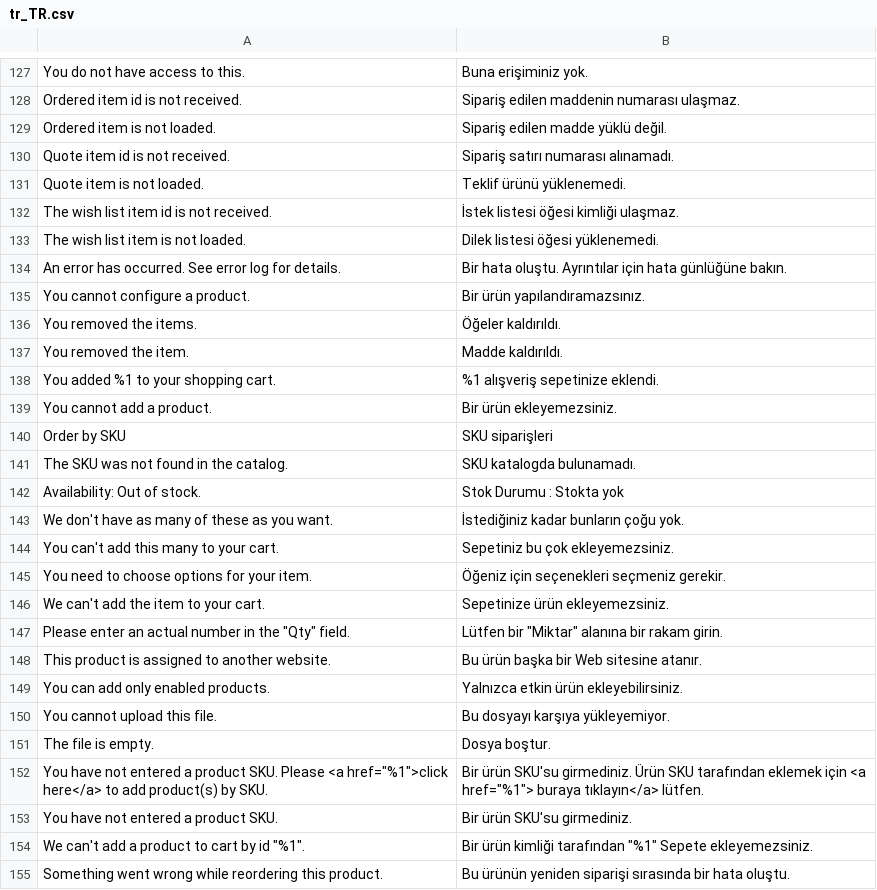
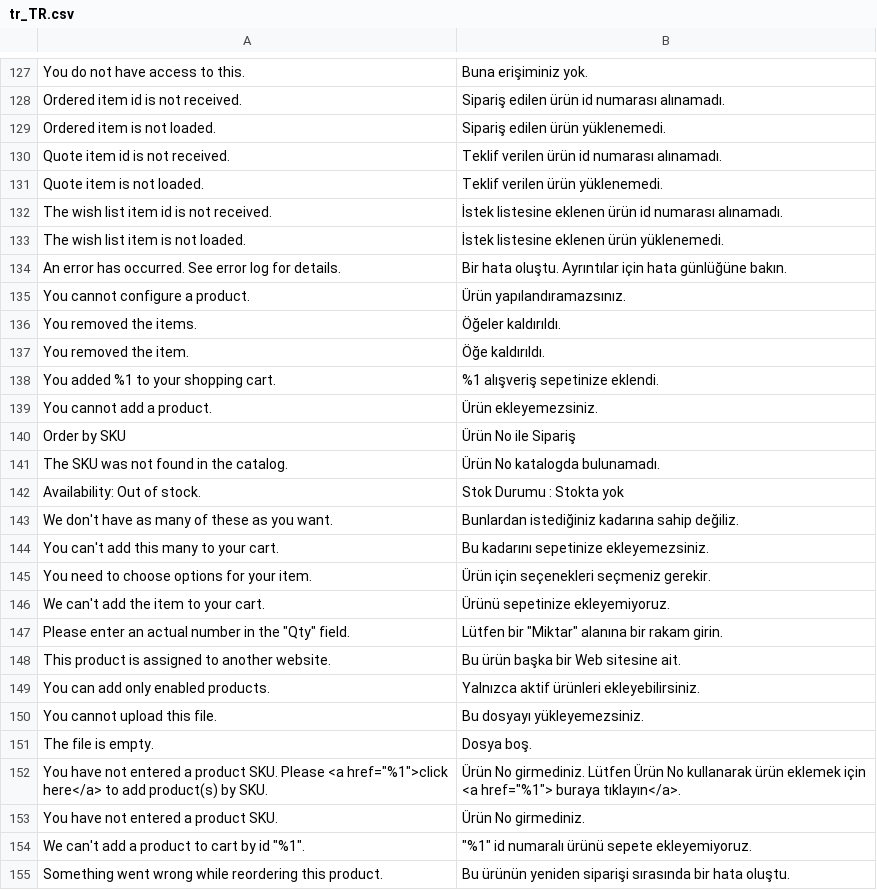
Before and after one commit to magento-l10n/language-tr_TR, a CSV file: tr_TR.csv, drawn as a sheet; only a part is shown, gaps mark what is left out; the diff covers the shown part only; the diff names each change by its address in the sheet, - before the commit and + after, or states it on an @@ line.

```diff
--- a/tr_TR.csv
+++ b/tr_TR.csv
-B128: Sipariş edilen maddenin numarası ulaşmaz.
+B128: Sipariş edilen ürün id numarası alınamadı.
-B129: Sipariş edilen madde yüklü değil.
+B129: Sipariş edilen ürün yüklenemedi.
-B130: Sipariş satırı numarası alınamadı.
+B130: Teklif verilen ürün id numarası alınamadı.
-B131: Teklif ürünü yüklenemedi.
+B131: Teklif verilen ürün yüklenemedi.
-B132: İstek listesi öğesi kimliği ulaşmaz.
+B132: İstek listesine eklenen ürün id numarası alınamadı.
-B133: Dilek listesi öğesi yüklenemedi.
+B133: İstek listesine eklenen ürün yüklenemedi.
-B135: Bir ürün yapılandıramazsınız.
+B135: Ürün yapılandıramazsınız.
-B137: Madde kaldırıldı.
+B137: Öğe kaldırıldı.
-B139: Bir ürün ekleyemezsiniz.
+B139: Ürün ekleyemezsiniz.
-B140: SKU siparişleri
+B140: Ürün No ile Sipariş
-B141: SKU katalogda bulunamadı.
+B141: Ürün No katalogda bulunamadı.
-B143: İstediğiniz kadar bunların çoğu yok.
+B143: Bunlardan istediğiniz kadarına sahip değiliz.
-B144: Sepetiniz bu çok ekleyemezsiniz.
+B144: Bu kadarını sepetinize ekleyemezsiniz.
-B145: Öğeniz için seçenekleri seçmeniz gerekir.
+B145: Ürün için seçenekleri seçmeniz gerekir.
-B146: Sepetinize ürün ekleyemezsiniz.
+B146: Ürünü sepetinize ekleyemiyoruz.
-B148: Bu ürün başka bir Web sitesine atanır.
+B148: Bu ürün başka bir Web sitesine ait.
-B149: Yalnızca etkin ürün ekleyebilirsiniz.
+B149: Yalnızca aktif ürünleri ekleyebilirsiniz.
-B150: Bu dosyayı karşıya yükleyemiyor.
+B150: Bu dosyayı yükleyemezsiniz.
-B151: Dosya boştur.
+B151: Dosya boş.
-B152: Bir ürün SKU'su girmediniz. Ürün SKU tarafından eklemek için <a href="%1"> buraya tıklayın</a> lütfen.
+B152: Ürün No girmediniz. Lütfen Ürün No kullanarak ürün eklemek için <a href="%1"> buraya tıklayın</a>.
-B153: Bir ürün SKU'su girmediniz.
+B153: Ürün No girmediniz.
-B154: Bir ürün kimliği tarafından "%1" Sepete ekleyemezsiniz.
+B154: "%1" id numaralı ürünü sepete ekleyemiyoruz.
```
Also changed, not shown: 26 added rows and 61 edited cells elsewhere in this file, 1 other file.
